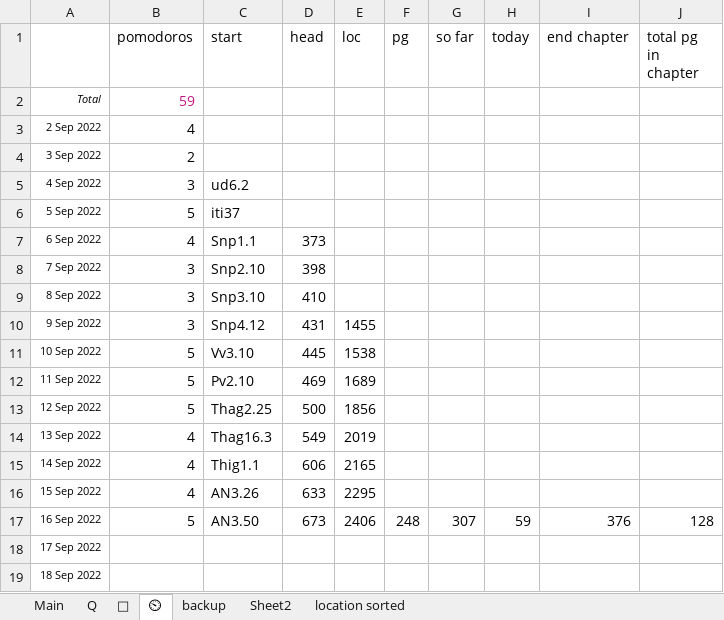
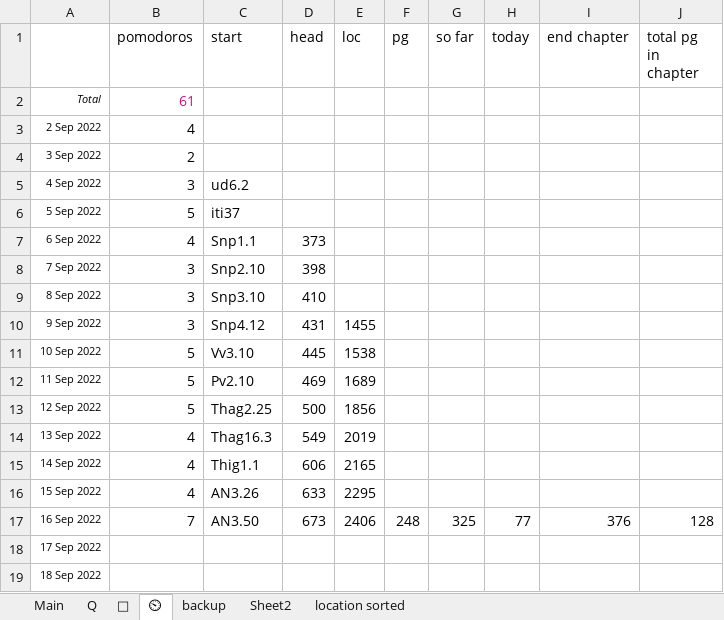
Before and after one commit to thesunshade/sutta-index, an Excel workbook: src/data/general-index.xlsx, sheet ⏲, drawn as a sheet; values as stored, in another font and other column widths than the file's, no borders; the diff names each change by its address in the sheet, - before the commit and + after, or states it on an @@ line.

```diff
--- a/src/data/general-index.xlsx (sheet ⏲)
+++ b/src/data/general-index.xlsx (sheet ⏲)
-B2 (pomodoros): 59
+B2 (pomodoros): 61
-B17 (pomodoros): 5
+B17 (pomodoros): 7
-G17 (so far): 307
+G17 (so far): 325
-H17 (today): 59
+H17 (today): 77
```
Also changed, not shown: sheet Main, 4 other files.
